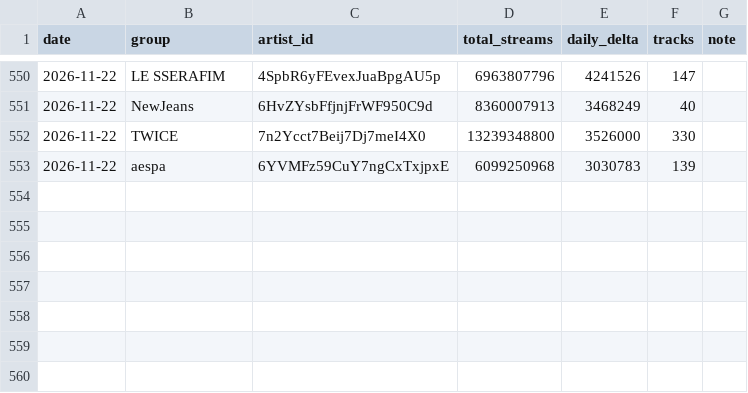
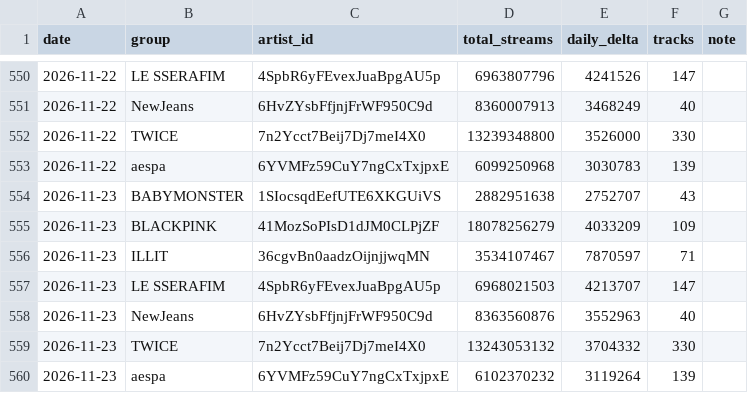
Before and after one commit to altroindirizzoaltracorsa-hash/BLACKPINK-PROJECT-, a CSV file: data/group_streams/history.csv, drawn as a sheet; only a part is shown, gaps mark what is left out.

```diff
--- a/data/group_streams/history.csv
+++ b/data/group_streams/history.csv
@@ -553 +553,8 @@ date,group,artist_id,total_streams,daily_delta,tracks,note
 2026-11-22,aespa,6YVMFz59CuY7ngCxTxjpxE,6099250968,3030783,139,
+2026-11-23,BABYMONSTER,1SIocsqdEefUTE6XKGUiVS,2882951638,2752707,43,
+2026-11-23,BLACKPINK,41MozSoPIsD1dJM0CLPjZF,18078256279,4033209,109,
+2026-11-23,ILLIT,36cgvBn0aadzOijnjjwqMN,3534107467,7870597,71,
+2026-11-23,LE SSERAFIM,4SpbR6yFEvexJuaBpgAU5p,6968021503,4213707,147,
+2026-11-23,NewJeans,6HvZYsbFfjnjFrWF950C9d,8363560876,3552963,40,
+2026-11-23,TWICE,7n2Ycct7Beij7Dj7meI4X0,13243053132,3704332,330,
+2026-11-23,aespa,6YVMFz59CuY7ngCxTxjpxE,6102370232,3119264,139,
```
Also changed, not shown: 3 other files.
